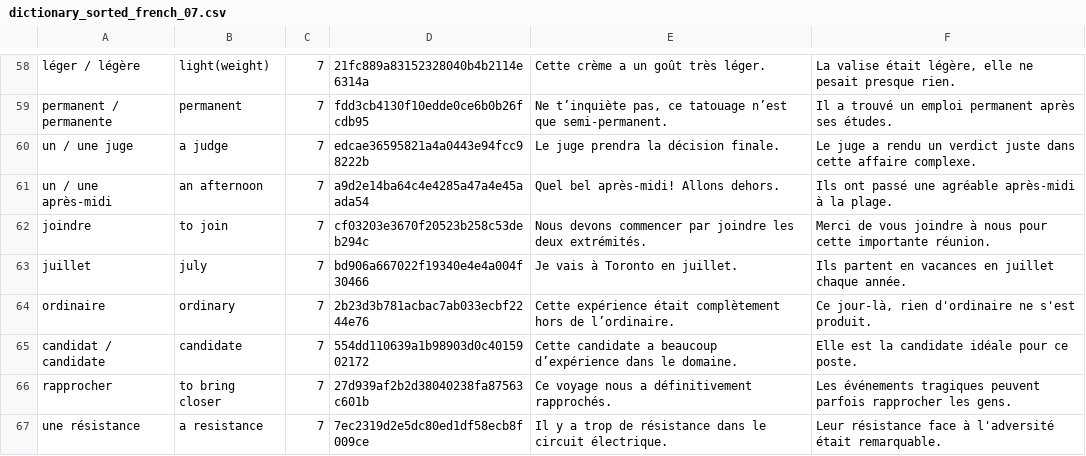
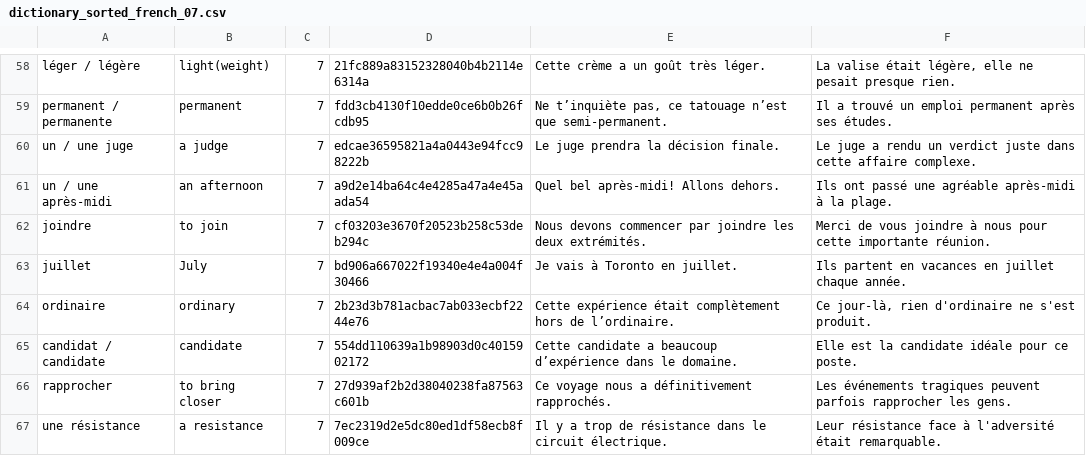
Before and after one commit to Wandersalamander/FrenchWordWizard, a CSV file: app/src/main/assets/french/dictionary_sorted_french_07.csv, drawn as a sheet; only a part is shown, gaps mark what is left out; the diff covers the shown part only.

```diff
--- a/app/src/main/assets/french/dictionary_sorted_french_07.csv
+++ b/app/src/main/assets/french/dictionary_sorted_french_07.csv
@@ -62,3 +62,3 @@ un / une après-midi	an afternoon	7	a9d2e14ba64c4e4285a47a4e45aada54	Quel bel ap
 joindre	to join	7	cf03203e3670f20523b258c53deb294c	Nous devons commencer par joindre les deux extrémités.	Merci de vous joindre à nous pour cette importante réunion.
-juillet	july	7	bd906a667022f19340e4e4a004f30466	Je vais à Toronto en juillet.	Ils partent en vacances en juillet chaque année.
+juillet	July	7	bd906a667022f19340e4e4a004f30466	Je vais à Toronto en juillet.	Ils partent en vacances en juillet chaque année.
 ordinaire	ordinary	7	2b23d3b781acbac7ab033ecbf2244e76	Cette expérience était complètement hors de l’ordinaire.	Ce jour-là, rien d'ordinaire ne s'est produit.
```
Also changed, not shown: 6 edited cells elsewhere in this file, app/src/main/assets/french/dictionary_sorted_french_01.csv, app/src/main/assets/french/dictionary_sorted_french_03.csv, 6 other files.
